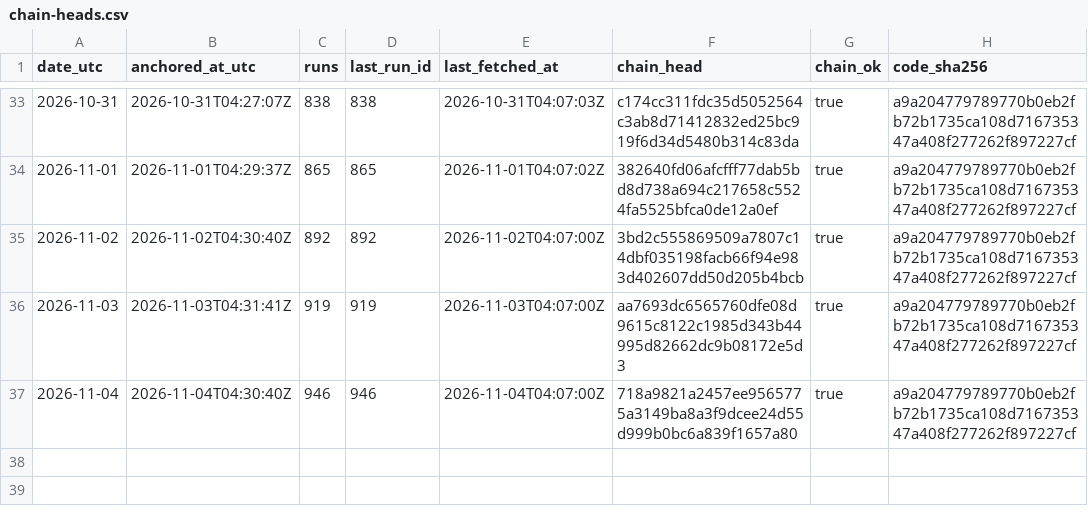
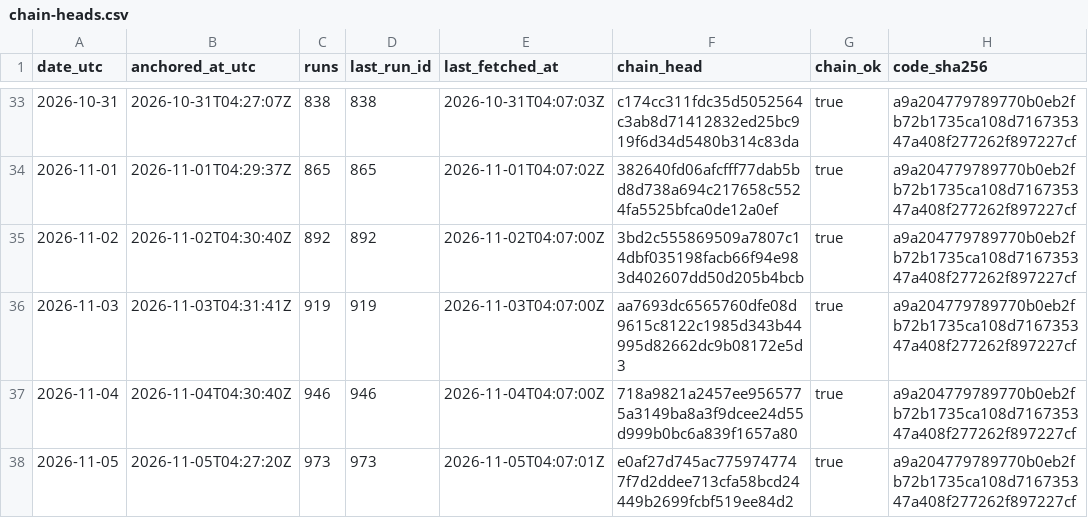
Before and after one commit to kvantixtech/energinet-forecasts, a CSV file: anchors/chain-heads.csv, drawn as a sheet; only a part is shown, gaps mark what is left out.

Commit message:
anchor 2026-11-05: chain head e0af27d745ac (run 973, 973 runs, chain_ok=true)

```diff
--- a/anchors/chain-heads.csv
+++ b/anchors/chain-heads.csv
@@ -37 +37,2 @@ date_utc,anchored_at_utc,runs,last_run_id,last_fetched_at,chain_head,chain_ok,co
 2026-11-04,2026-11-04T04:30:40Z,946,946,2026-11-04T04:07:00Z,718a9821a2457ee9565775a3149ba8a3f9dcee24d55d999b0bc6a839f1657a80,true,a9a204779789770b0eb2fb72b1735ca108d716735347a408f277262f897227cf
+2026-11-05,2026-11-05T04:27:20Z,973,973,2026-11-05T04:07:01Z,e0af27d745ac7759747747f7d2ddee713cfa58bcd24449b2699fcbf519ee84d2,true,a9a204779789770b0eb2fb72b1735ca108d716735347a408f277262f897227cf
```
